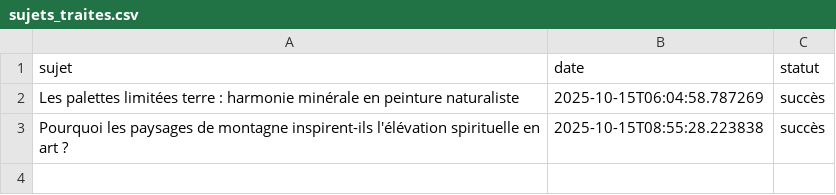
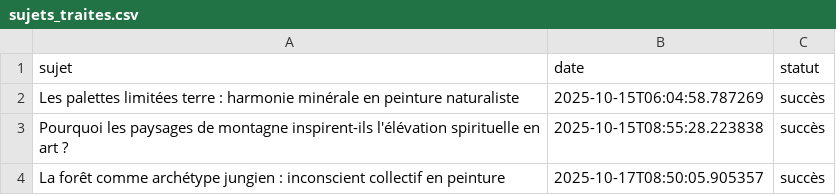
Before and after one commit to Metalosmose21/Nature-2, a CSV file: sujets_traites.csv, drawn as a sheet; the diff names each change by its address in the sheet, - before the commit and + after, or states it on an @@ line.

```diff
--- a/sujets_traites.csv
+++ b/sujets_traites.csv
+row 4: La forêt comme archétype jungien : inconscient collectif en peinture | 2025-10-17T08:50:05.905357 | succès
```
Also changed, not shown: sujets.csv.
